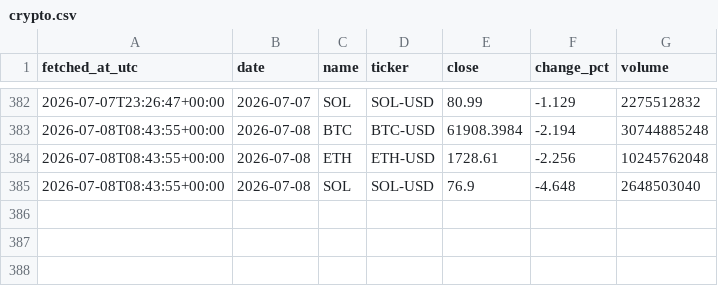
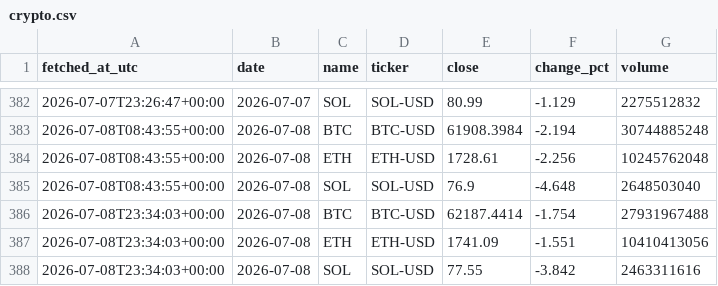
Before and after one commit to DSmarc7/daily-quant-log, a CSV file: market-tracker/data/crypto.csv, drawn as a sheet; only a part is shown, gaps mark what is left out.

```diff
--- a/market-tracker/data/crypto.csv
+++ b/market-tracker/data/crypto.csv
@@ -385 +385,4 @@ fetched_at_utc,date,name,ticker,close,change_pct,volume
 2026-07-08T08:43:55+00:00,2026-07-08,SOL,SOL-USD,76.9,-4.648,2648503040
+2026-07-08T23:34:03+00:00,2026-07-08,BTC,BTC-USD,62187.4414,-1.754,27931967488
+2026-07-08T23:34:03+00:00,2026-07-08,ETH,ETH-USD,1741.09,-1.551,10410413056
+2026-07-08T23:34:03+00:00,2026-07-08,SOL,SOL-USD,77.55,-3.842,2463311616
```
Also changed, not shown: market-tracker/data/fx.csv, market-tracker/data/indices.csv, 1 other file.
